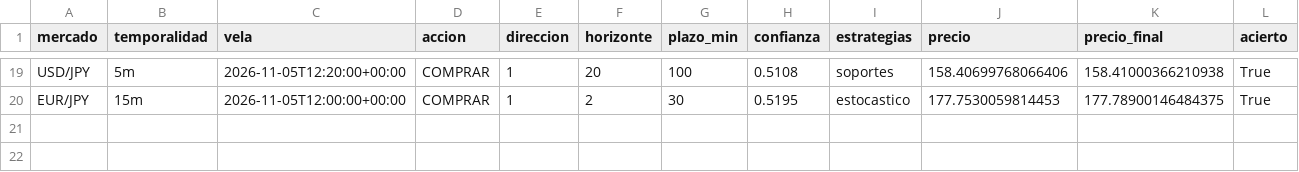
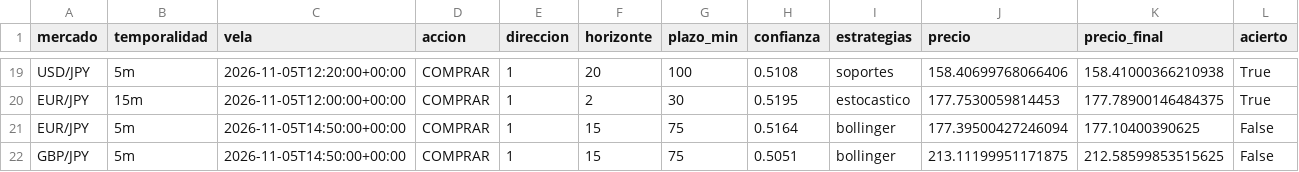
Before and after one commit to Andriuu20/analista-tecnico, a CSV file: vivo.csv, drawn as a sheet; only a part is shown, gaps mark what is left out; rows hold the shown columns only; the diff names each change by its address in the sheet, - before the commit and + after, or states it on an @@ line.

```diff
--- a/vivo.csv
+++ b/vivo.csv
+row 21: EUR/JPY | 5m | 2026-11-05T14:50:00+00:00 | COMPRAR | 1 | 15 | 75 | 0.5164 | bollinger | 177.39500427246094 | 177.10400390625 | False
+row 22: GBP/JPY | 5m | 2026-11-05T14:50:00+00:00 | COMPRAR | 1 | 15 | 75 | 0.5051 | bollinger | 213.11199951171875 | 212.58599853515625 | False
```
Also changed, not shown: 2 other files.
